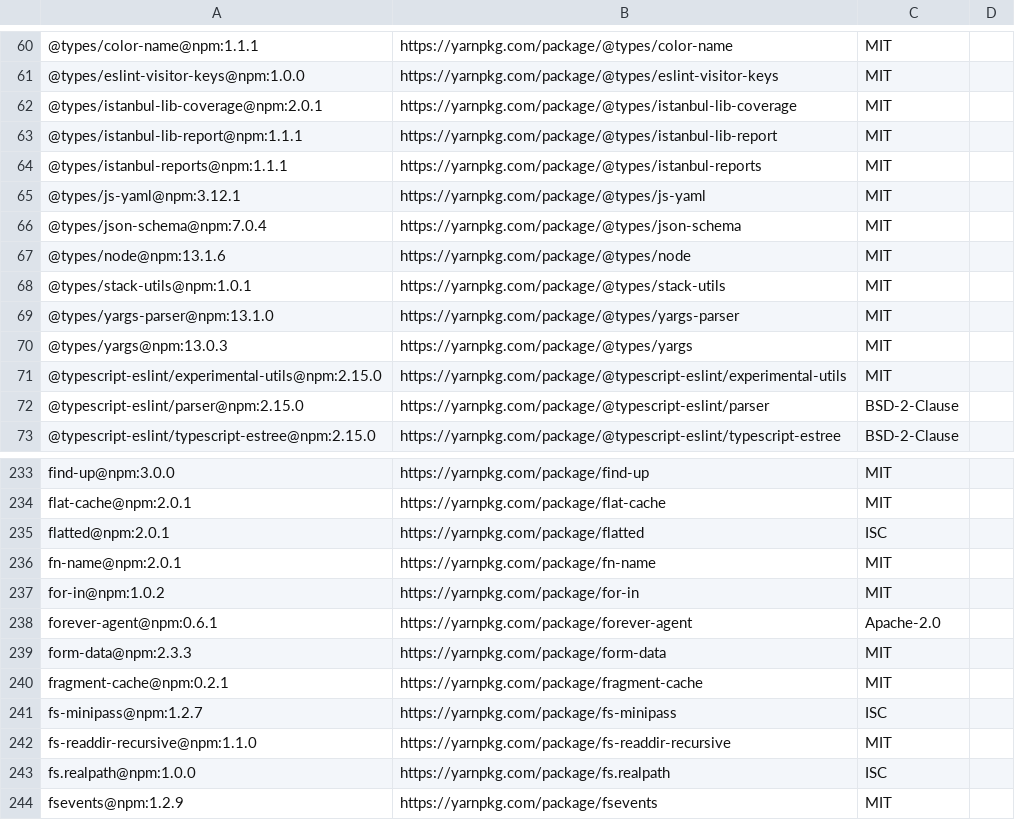
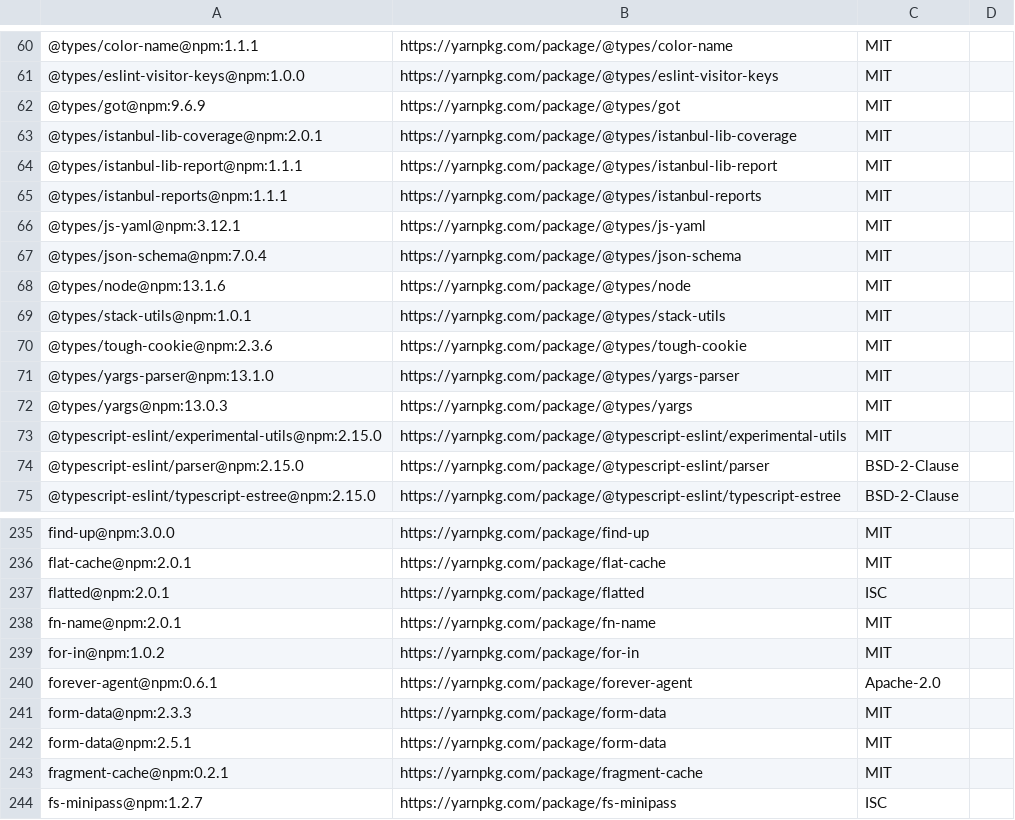
Before and after one commit to arcanis/chenille, a CSV file: LICENSE-3rdparty.csv, drawn as a sheet; only a part is shown, gaps mark what is left out; the shorter side is filled out with more unchanged rows; the diff names each change by its address in the sheet, - before the commit and + after, or states it on an @@ line.

```diff
--- a/LICENSE-3rdparty.csv
+++ b/LICENSE-3rdparty.csv
+row 62: @types/got@npm:9.6.9 | https://yarnpkg.com/package/@types/got | MIT
+row 70: @types/tough-cookie@npm:2.3.6 | https://yarnpkg.com/package/@types/tough-cookie | MIT
+row 242: form-data@npm:2.5.1 | https://yarnpkg.com/package/form-data | MIT
```
Also changed, not shown: 21 other files.
